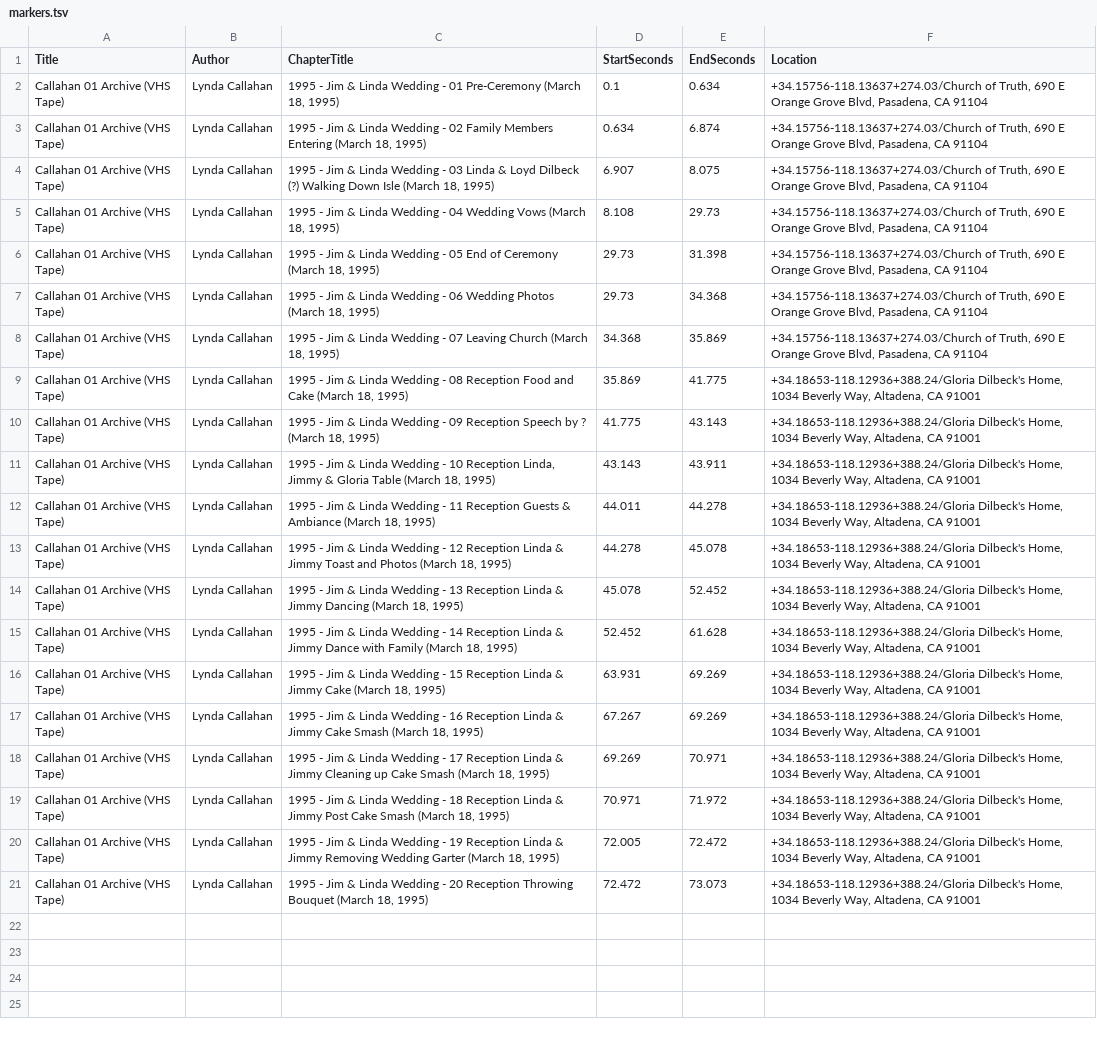
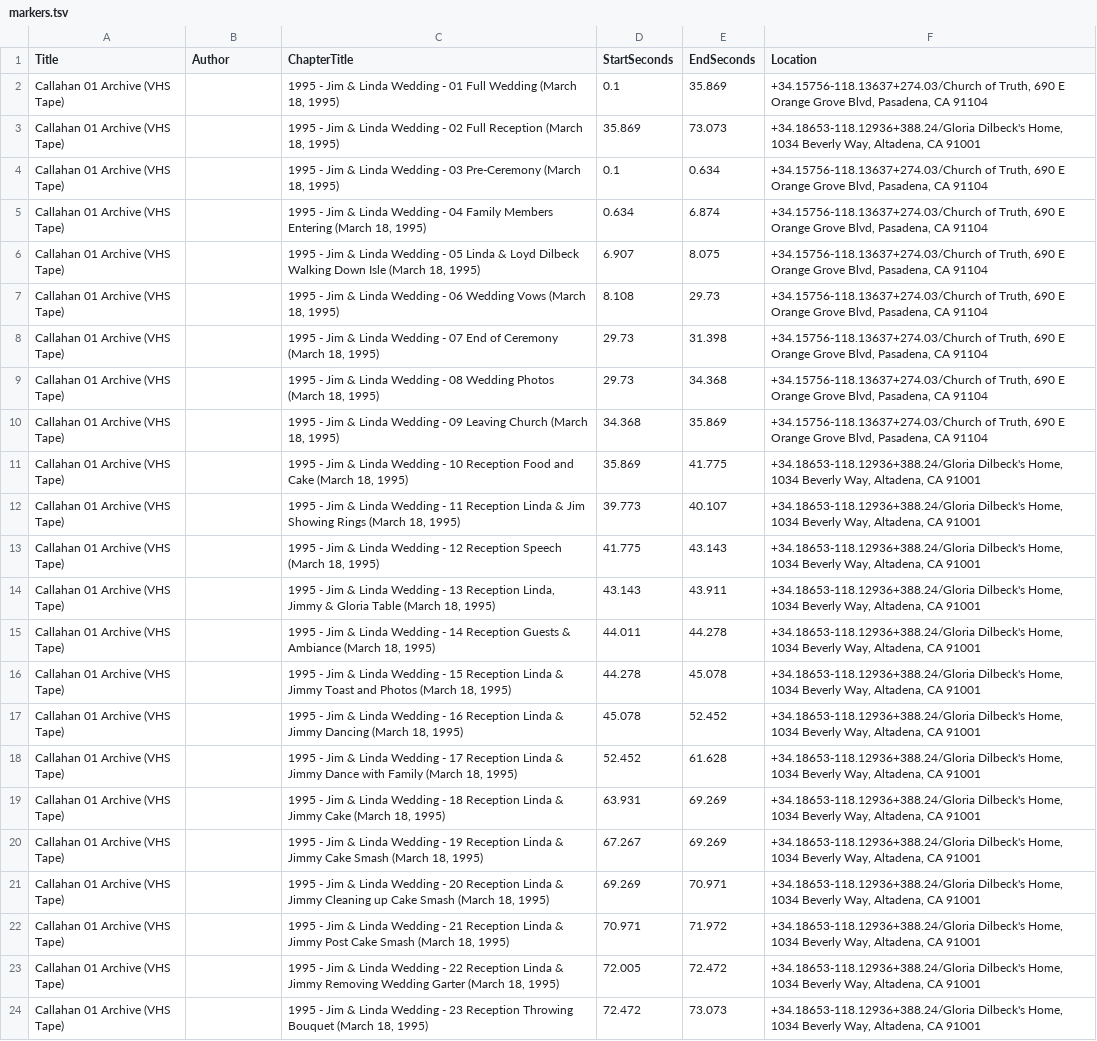
Before and after one commit to cove/vhs, a TSV file: metadata/callahan_01_archive/markers.tsv, drawn as a sheet; addresses are those after the commit; the diff names each change by its address in the sheet, - before the commit and + after, or states it on an @@ line.

Commit message:
Update metadata and scripts

```diff
--- a/metadata/callahan_01_archive/markers.tsv
+++ b/metadata/callahan_01_archive/markers.tsv
+row 2: Callahan 01 Archive (VHS Tape) |  | 1995 - Jim & Linda Wedding - 01 Full Wedding (March 18, 1995) | 0.1 | 35.869 | +34.15756-118.13637+274.03/Church of Truth, 690 E Orange Grove Blvd, Pasadena, CA 91104
+row 3: Callahan 01 Archive (VHS Tape) |  | 1995 - Jim & Linda Wedding - 02 Full Reception (March 18, 1995) | 35.869 | 73.073 | +34.18653-118.12936+388.24/Gloria Dilbeck's Home, 1034 Beverly Way, Altadena, CA 91001
-B4:B11 (Author): Lynda Callahan
+B4:B11 (Author): (empty)
-C4 (ChapterTitle): …Wedding - 01 Pre-Ceremony (March…
+C4 (ChapterTitle): …Wedding - 03 Pre-Ceremony (March…
-C5 (ChapterTitle): …Wedding - 02 Family Members…
+C5 (ChapterTitle): …Wedding - 04 Family Members…
-C6 (ChapterTitle): …Wedding - 03 Linda & Loyd Dilbeck (?) Walking Down…
+C6 (ChapterTitle): …Wedding - 05 Linda & Loyd Dilbeck Walking Down…
-C7 (ChapterTitle): …Wedding - 04 Wedding Vows…
+C7 (ChapterTitle): …Wedding - 06 Wedding Vows…
-C8 (ChapterTitle): …Wedding - 05 End of…
+C8 (ChapterTitle): …Wedding - 07 End of…
-C9 (ChapterTitle): …Wedding - 06 Wedding Photos…
+C9 (ChapterTitle): …Wedding - 08 Wedding Photos…
-C10 (ChapterTitle): …Wedding - 07 Leaving Church…
+C10 (ChapterTitle): …Wedding - 09 Leaving Church…
-C11 (ChapterTitle): …Wedding - 08 Reception Food…
+C11 (ChapterTitle): …Wedding - 10 Reception Food…
+row 12: Callahan 01 Archive (VHS Tape) |  | 1995 - Jim & Linda Wedding - 11 Reception Linda & Jim Showing Rings (March 18, 1995) | 39.773 | 40.107 | +34.18653-118.12936+388.24/Gloria Dilbeck's Home, 1034 Beverly Way, Altadena, CA 91001
-B13:B24 (Author): Lynda Callahan
+B13:B24 (Author): (empty)
-C13 (ChapterTitle): …Wedding - 09 Reception Speech by ? (March 18,…
+C13 (ChapterTitle): …Wedding - 12 Reception Speech (March 18,…
-C14 (ChapterTitle): …Wedding - 10 Reception Linda,…
+C14 (ChapterTitle): …Wedding - 13 Reception Linda,…
-C15 (ChapterTitle): …Wedding - 11 Reception Guests…
+C15 (ChapterTitle): …Wedding - 14 Reception Guests…
-C16 (ChapterTitle): …Wedding - 12 Reception Linda…
+C16 (ChapterTitle): …Wedding - 15 Reception Linda…
-C17 (ChapterTitle): …Wedding - 13 Reception Linda…
+C17 (ChapterTitle): …Wedding - 16 Reception Linda…
-C18 (ChapterTitle): …Wedding - 14 Reception Linda…
+C18 (ChapterTitle): …Wedding - 17 Reception Linda…
-C19 (ChapterTitle): …Wedding - 15 Reception Linda…
+C19 (ChapterTitle): …Wedding - 18 Reception Linda…
-C20 (ChapterTitle): …Wedding - 16 Reception Linda…
+C20 (ChapterTitle): …Wedding - 19 Reception Linda…
-C21 (ChapterTitle): …Wedding - 17 Reception Linda…
+C21 (ChapterTitle): …Wedding - 20 Reception Linda…
-C22 (ChapterTitle): …Wedding - 18 Reception Linda…
+C22 (ChapterTitle): …Wedding - 21 Reception Linda…
-C23 (ChapterTitle): …Wedding - 19 Reception Linda…
+C23 (ChapterTitle): …Wedding - 22 Reception Linda…
-C24 (ChapterTitle): …Wedding - 20 Reception Throwing…
+C24 (ChapterTitle): …Wedding - 23 Reception Throwing…
```
Also changed, not shown: 44 other files.
